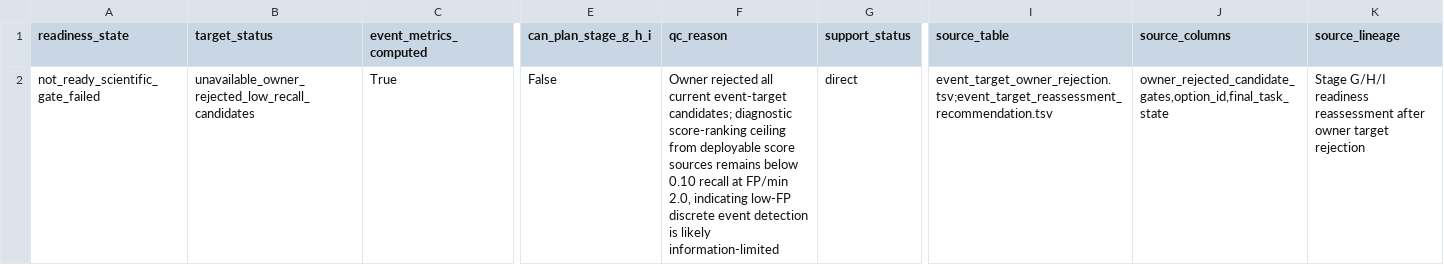
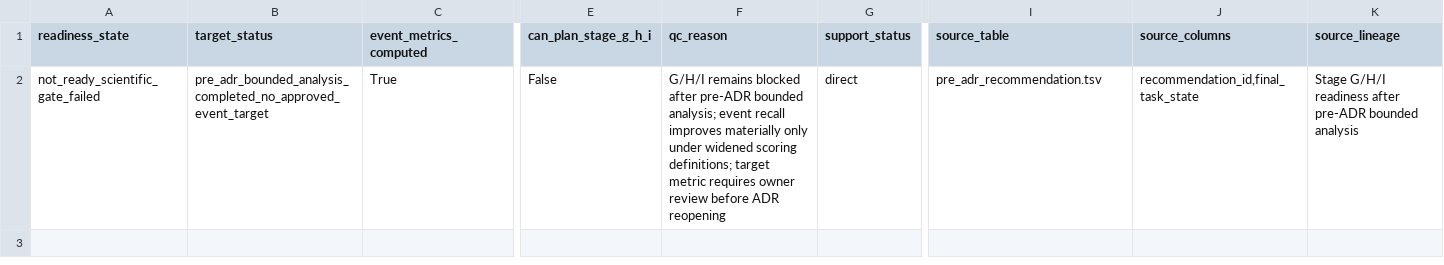
Before and after one commit to Haizhouzhou/stn, a TSV file: results/tables/05_phase5/phase5_2c/stage_g_h_i_readiness_assessment.tsv, drawn as a sheet; only a part is shown, gaps mark what is left out; the diff names each change by its address in the sheet, - before the commit and + after, or states it on an @@ line.

Commit message:
phase5_2c: run pre-adr bounded analysis

```diff
--- a/results/tables/05_phase5/phase5_2c/stage_g_h_i_readiness_assessment.tsv
+++ b/results/tables/05_phase5/phase5_2c/stage_g_h_i_readiness_assessment.tsv
-B2 (target_status): unavailable_owner_rejected_low_recall_candidates
+B2 (target_status): pre_adr_bounded_analysis_completed_no_approved_event_target
-F2 (qc_reason): Owner rejected all current event-target candidates; diagnostic score-ranking ceiling from deployable score sources remains below 0.10 recall at FP/min 2.0, indicating low-FP discrete event detection is likely information-limited
+F2 (qc_reason): G/H/I remains blocked after pre-ADR bounded analysis; event recall improves materially only under widened scoring definitions; target metric requires owner review before ADR reopening
-I2 (source_table): event_target_owner_rejection.tsv;event_target_reassessment_recommendation.tsv
+I2 (source_table): pre_adr_recommendation.tsv
-J2 (source_columns): owner_rejected_candidate_gates,option_id,final_task_state
+J2 (source_columns): recommendation_id,final_task_state
-K2 (source_lineage): …G/H/I readiness reassessment after owner target rejection
+K2 (source_lineage): …G/H/I readiness after pre-ADR bounded analysis
```
Also changed, not shown: 21 other files.
